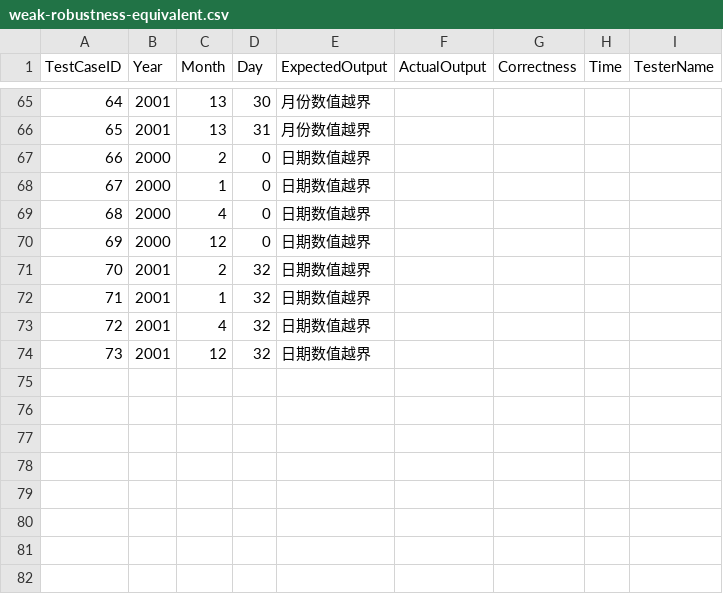
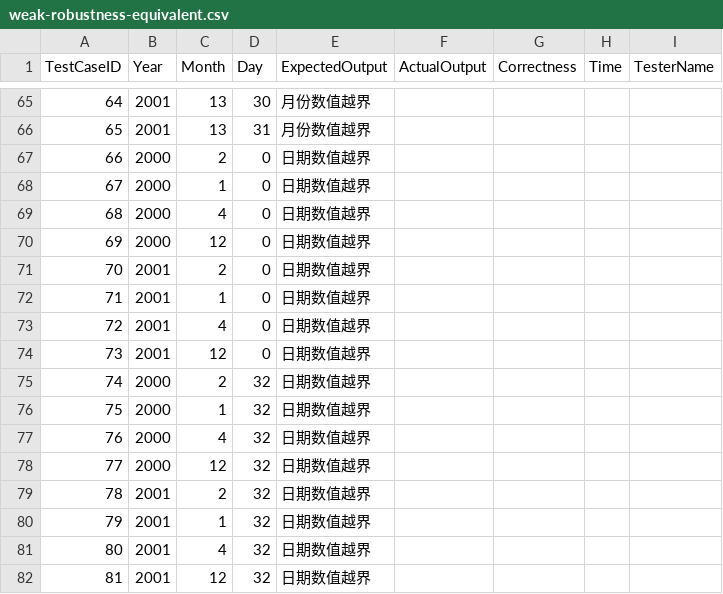
Before and after one commit to 3fuyang/libre-testing, a CSV file: public/testUsecases/calendarProblem/weak-robustness-equivalent.csv, drawn as a sheet; only a part is shown, gaps mark what is left out; addresses are those after the commit; the diff names each change by its address in the sheet, - before the commit and + after, or states it on an @@ line.

```diff
--- a/public/testUsecases/calendarProblem/weak-robustness-equivalent.csv
+++ b/public/testUsecases/calendarProblem/weak-robustness-equivalent.csv
+row 71: 70 | 2001 | 2 | 0 | 日期数值越界
+row 72: 71 | 2001 | 1 | 0 | 日期数值越界
+row 73: 72 | 2001 | 4 | 0 | 日期数值越界
+row 74: 73 | 2001 | 12 | 0 | 日期数值越界
+row 75: 74 | 2000 | 2 | 32 | 日期数值越界
+row 76: 75 | 2000 | 1 | 32 | 日期数值越界
+row 77: 76 | 2000 | 4 | 32 | 日期数值越界
+row 78: 77 | 2000 | 12 | 32 | 日期数值越界
@@ column A (TestCaseID) renumbered from row 79 down @@
```
Also changed, not shown: public/testUsecases/calendarProblem/weak-robustness-equivalent-result.csv.
